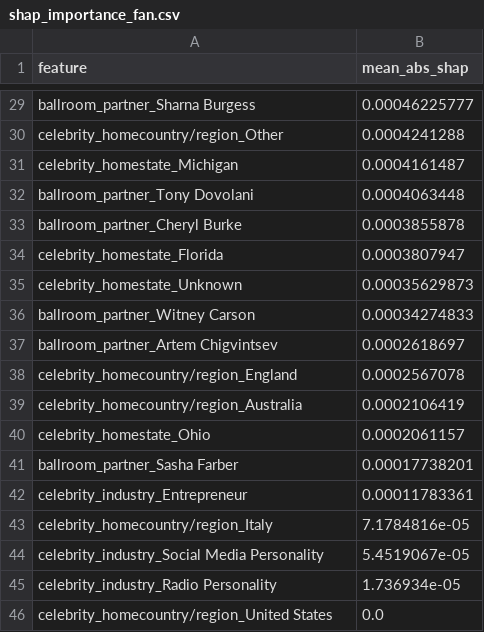
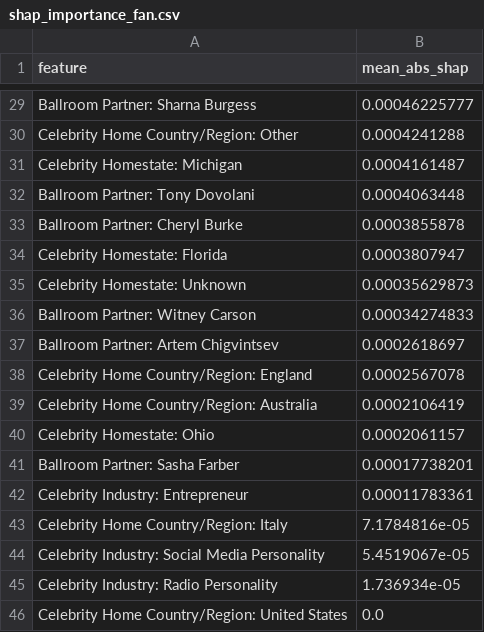
Before and after one commit to arusli1/MCM-Data-With-The-Stars, a CSV file: AG_Problem_3/shap_importance_fan.csv, drawn as a sheet; only a part is shown, gaps mark what is left out; the diff covers the shown part only; the diff names each change by its address in the sheet, - before the commit and + after, or states it on an @@ line.

```diff
--- a/AG_Problem_3/shap_importance_fan.csv
+++ b/AG_Problem_3/shap_importance_fan.csv
-A29 (feature): ballroom_partner_Sharna Burgess
+A29 (feature): Ballroom Partner: Sharna Burgess
-A30 (feature): celebrity_homecountry/region_Other
+A30 (feature): Celebrity Home Country/Region: Other
-A31 (feature): celebrity_homestate_Michigan
+A31 (feature): Celebrity Homestate: Michigan
-A32 (feature): ballroom_partner_Tony Dovolani
+A32 (feature): Ballroom Partner: Tony Dovolani
-A33 (feature): ballroom_partner_Cheryl Burke
+A33 (feature): Ballroom Partner: Cheryl Burke
-A34 (feature): celebrity_homestate_Florida
+A34 (feature): Celebrity Homestate: Florida
-A35 (feature): celebrity_homestate_Unknown
+A35 (feature): Celebrity Homestate: Unknown
-A36 (feature): ballroom_partner_Witney Carson
+A36 (feature): Ballroom Partner: Witney Carson
-A37 (feature): ballroom_partner_Artem Chigvintsev
+A37 (feature): Ballroom Partner: Artem Chigvintsev
-A38 (feature): celebrity_homecountry/region_England
+A38 (feature): Celebrity Home Country/Region: England
-A39 (feature): celebrity_homecountry/region_Australia
+A39 (feature): Celebrity Home Country/Region: Australia
-A40 (feature): celebrity_homestate_Ohio
+A40 (feature): Celebrity Homestate: Ohio
-A41 (feature): ballroom_partner_Sasha Farber
+A41 (feature): Ballroom Partner: Sasha Farber
-A42 (feature): celebrity_industry_Entrepreneur
+A42 (feature): Celebrity Industry: Entrepreneur
-A43 (feature): celebrity_homecountry/region_Italy
+A43 (feature): Celebrity Home Country/Region: Italy
-A44 (feature): celebrity_industry_Social Media Personality
+A44 (feature): Celebrity Industry: Social Media Personality
-A45 (feature): celebrity_industry_Radio Personality
+A45 (feature): Celebrity Industry: Radio Personality
-A46 (feature): celebrity_homecountry/region_United States
+A46 (feature): Celebrity Home Country/Region: United States
```
Also changed, not shown: 27 edited cells elsewhere in this file, AG_Problem_3/fan_noise_sensitivity.csv, AG_Problem_3/pro_boost_residuals.csv, 48 other files.
